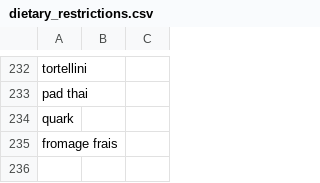
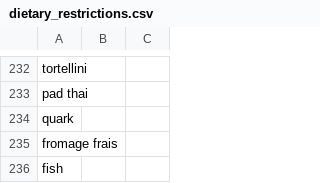
Before and after one commit to CarlosAlvarezGomez/cs4300sp2021-ooo29-whd56-ca446-as2996-yz362, a CSV file: app/irsystem/controllers/Dataset/files/dietary_restrictions.csv, drawn as a sheet; only a part is shown, gaps mark what is left out.

Commit message:
Fish not vegan

```diff
--- a/app/irsystem/controllers/Dataset/files/dietary_restrictions.csv
+++ b/app/irsystem/controllers/Dataset/files/dietary_restrictions.csv
@@ -235 +235,2 @@ quark,,
 fromage frais,,
+fish,,
```
